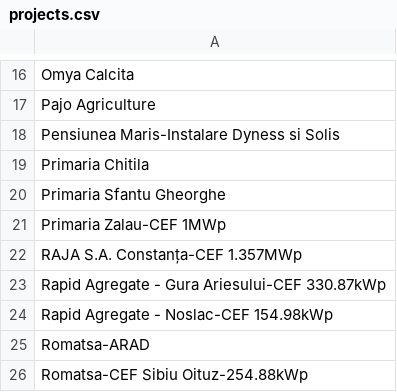
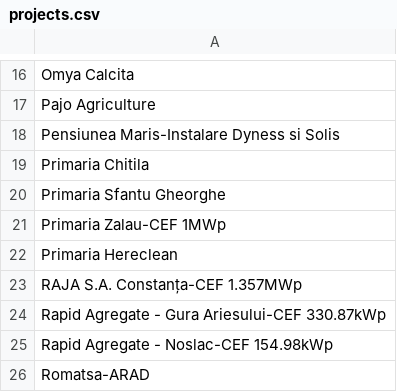
Before and after one commit to pontaj-servelect/pontaj, a CSV file: projects.csv, drawn as a sheet; only a part is shown, gaps mark what is left out; the shorter side is filled out with more unchanged rows; the diff names each change by its address in the sheet, - before the commit and + after, or states it on an @@ line.

Commit message:
Update projects.csv

```diff
--- a/projects.csv
+++ b/projects.csv
+row 22: Primaria Hereclean
```
